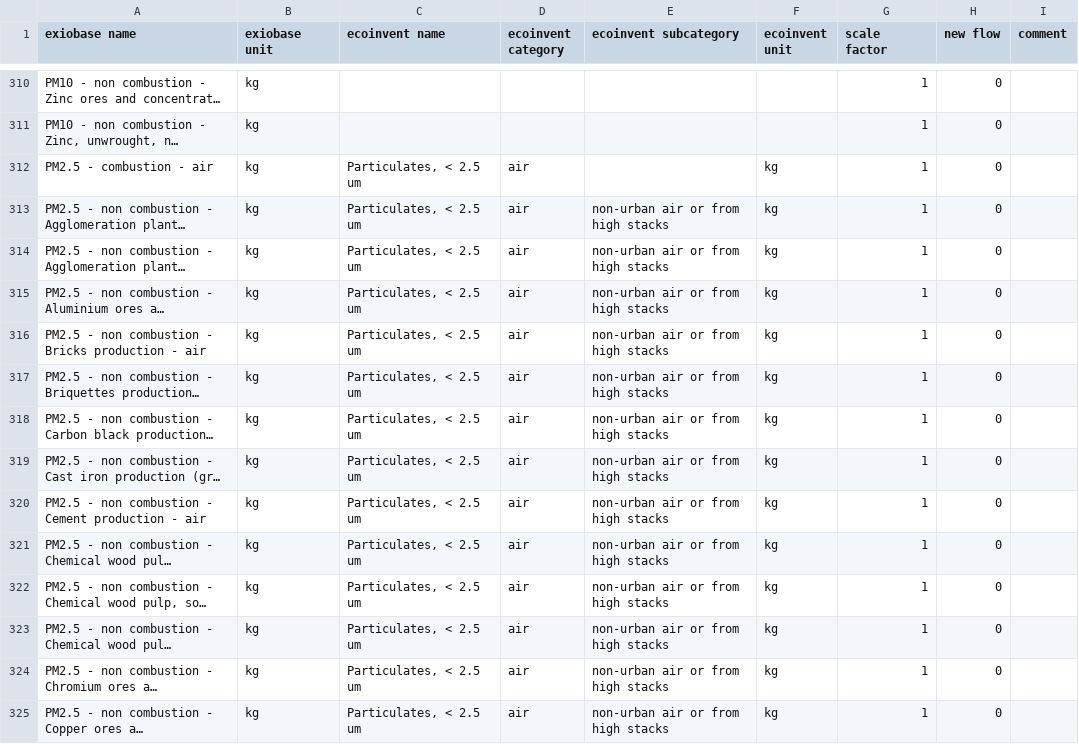
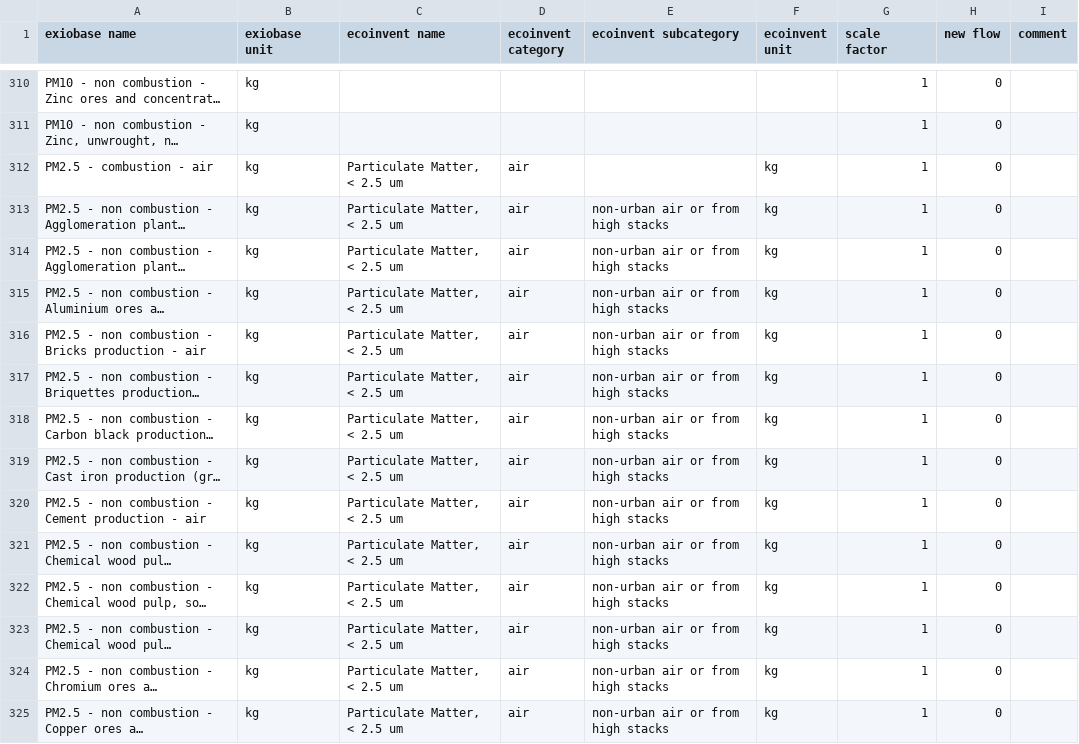
Before and after one commit to brightway-lca/brightway2-io, a CSV file: bw2io/data/lci/EXIOBASE-ecoinvent-biosphere.csv, drawn as a sheet; only a part is shown, gaps mark what is left out; long unchanged cells end in …; the diff covers the shown part only; the diff names each change by its address in the sheet, - before the commit and + after, or states it on an @@ line.

Commit message:
Update EXIOBASE biosphere correspondence for ecoinvent 3.9

```diff
--- a/bw2io/data/lci/EXIOBASE-ecoinvent-biosphere.csv
+++ b/bw2io/data/lci/EXIOBASE-ecoinvent-biosphere.csv
-C312:C325 (ecoinvent name): Particulates, < 2.5 um
+C312:C325 (ecoinvent name): Particulate Matter, < 2.5 um
```
Also changed, not shown: 177 edited cells elsewhere in this file.
